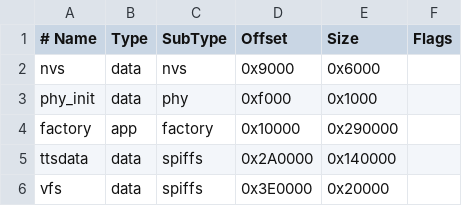
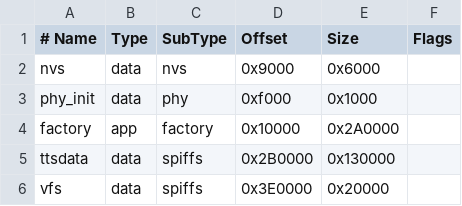
Before and after one commit to hilmane34-a11y/TARS-A2DP, a CSV file: boards/TARS_ESP32_A2DP/partitions.csv, drawn as a sheet.

Commit message:
Update partitions.csv

```diff
--- a/boards/TARS_ESP32_A2DP/partitions.csv
+++ b/boards/TARS_ESP32_A2DP/partitions.csv
@@ -3,4 +3,4 @@ nvs,data,nvs,0x9000,0x6000,
 phy_init,data,phy,0xf000,0x1000,
-factory,app,factory,0x10000,0x290000,
-ttsdata,data,spiffs,0x2A0000,0x140000,
+factory,app,factory,0x10000,0x2A0000,
+ttsdata,data,spiffs,0x2B0000,0x130000,
 vfs,data,spiffs,0x3E0000,0x20000,
```
